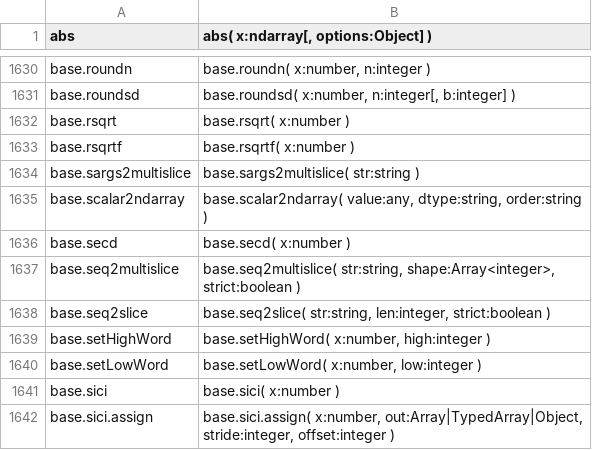
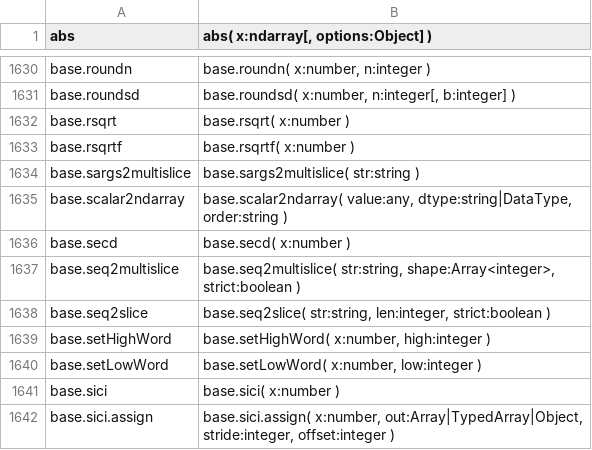
Before and after one commit to stdlib-js/repl, a CSV file: typed-signature/data/data.csv, drawn as a sheet; only a part is shown, gaps mark what is left out.

```diff
--- a/typed-signature/data/data.csv
+++ b/typed-signature/data/data.csv
@@ -1634,3 +1634,3 @@ base.rsqrtf,"base.rsqrtf( x:number )"
 base.sargs2multislice,"base.sargs2multislice( str:string )"
-base.scalar2ndarray,"base.scalar2ndarray( value:any, dtype:string, order:string )"
+base.scalar2ndarray,"base.scalar2ndarray( value:any, dtype:string|DataType, order:string )"
 base.secd,"base.secd( x:number )"
```
Also changed, not shown: info/data/data.csv, 5 other files.
